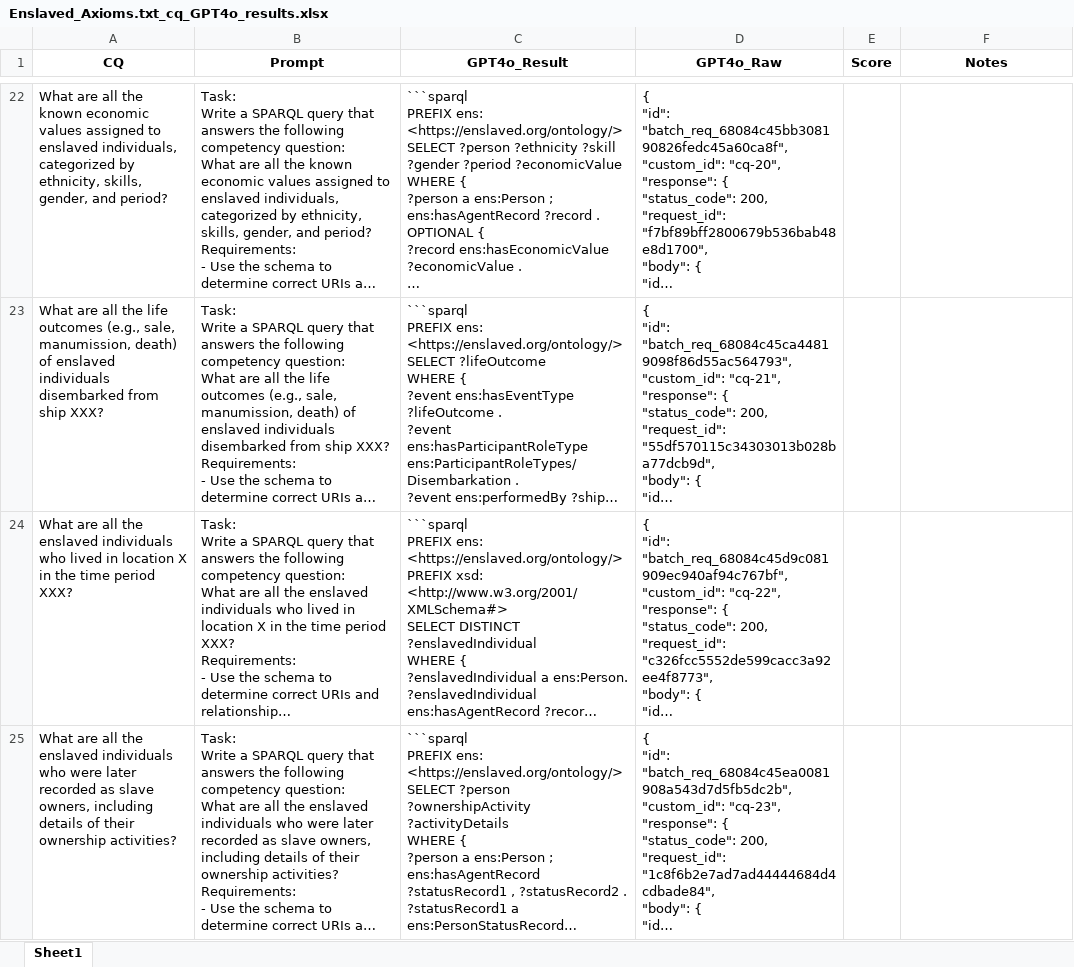
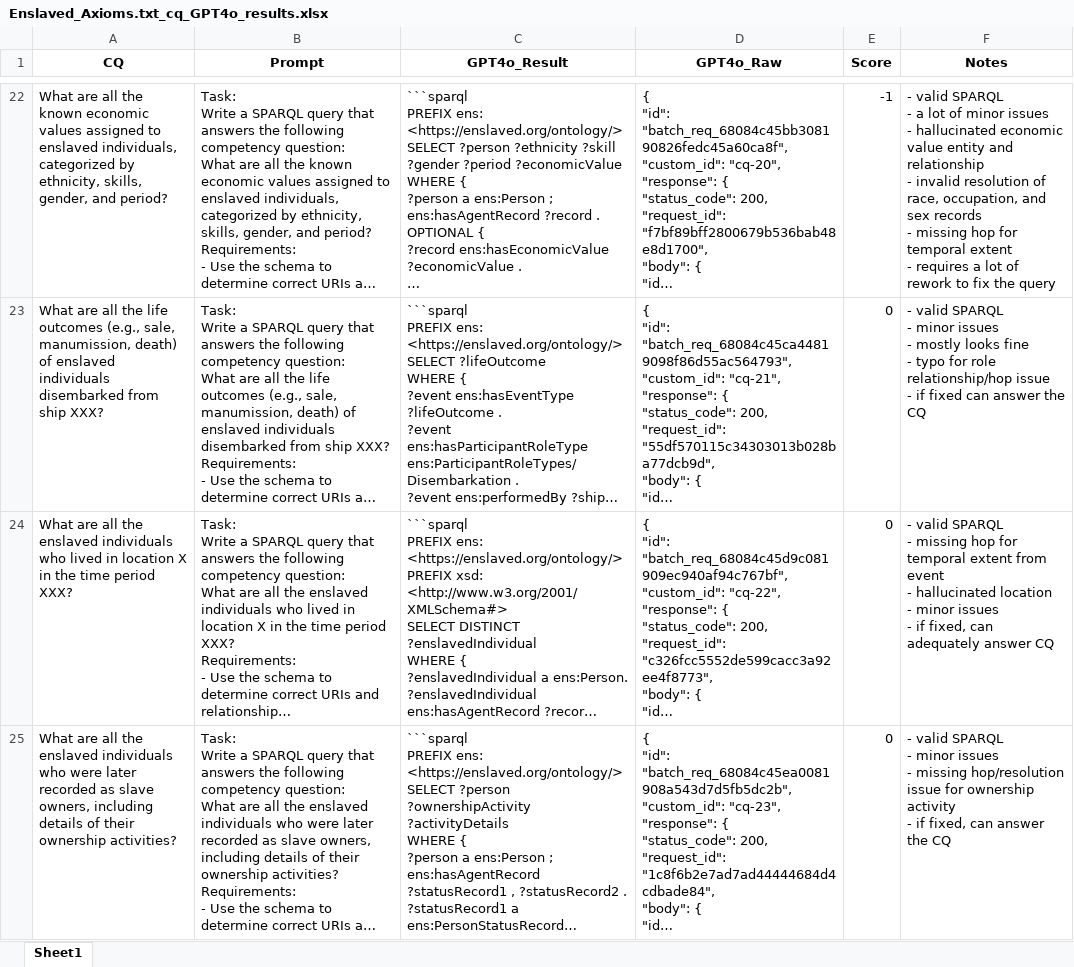
Before and after one commit to kastle-lab/knowledge-conceptualization-graphrag, an Excel workbook: Enslaved/Original/Axiomatization/Results/Enslaved_Axioms.txt_cq_GPT4o_results.xlsx, sheet Sheet1, drawn as a sheet; only a part is shown, gaps mark what is left out; long unchanged cells end in …; values as stored, in another font and other column widths than the file's, no borders; charts and pictures not drawn; ↵ is a line break in a cell; the diff covers the shown part only; the diff names each change by its address in the sheet, - before the commit and + after, or states it on an @@ line.

```diff
--- a/Enslaved/Original/Axiomatization/Results/Enslaved_Axioms.txt_cq_GPT4o_results.xlsx (sheet Sheet1)
+++ b/Enslaved/Original/Axiomatization/Results/Enslaved_Axioms.txt_cq_GPT4o_results.xlsx (sheet Sheet1)
-E22 (Score): (empty)
+E22 (Score): -1
-F22 (Notes): (empty)
+F22 (Notes): - valid SPARQL ↵ - a lot of minor issues ↵ - hallucinated economic value entity and relationship ↵ - invalid resolution of race, occupation, and sex records ↵ - missing hop for temporal extent ↵ - requires a lot of rework to fix the query
-E23:E25 (Score): (empty)
+E23:E25 (Score): 0
-F23 (Notes): (empty)
+F23 (Notes): - valid SPARQL ↵ - minor issues ↵ - mostly looks fine ↵ - typo for role relationship/hop issue ↵ - if fixed can answer the CQ
-F24 (Notes): (empty)
+F24 (Notes): - valid SPARQL ↵ - missing hop for temporal extent from event ↵ - hallucinated location ↵ - minor issues ↵ - if fixed, can adequately answer CQ
-F25 (Notes): (empty)
+F25 (Notes): - valid SPARQL ↵ - minor issues ↵ - missing hop/resolution issue for ownership activity ↵ - if fixed, can answer the CQ
```
Also changed, not shown: 40 edited cells elsewhere in this sheet, charts or pictures.
